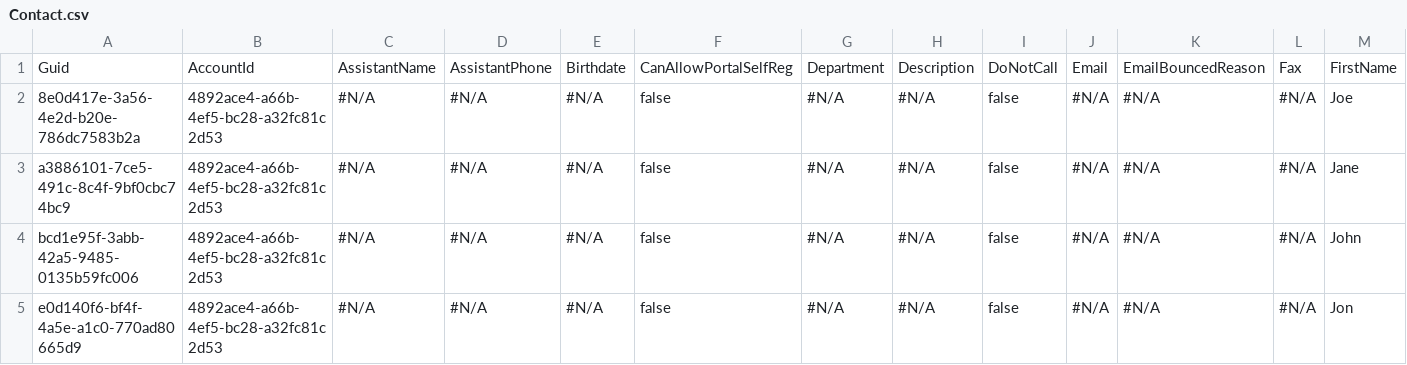
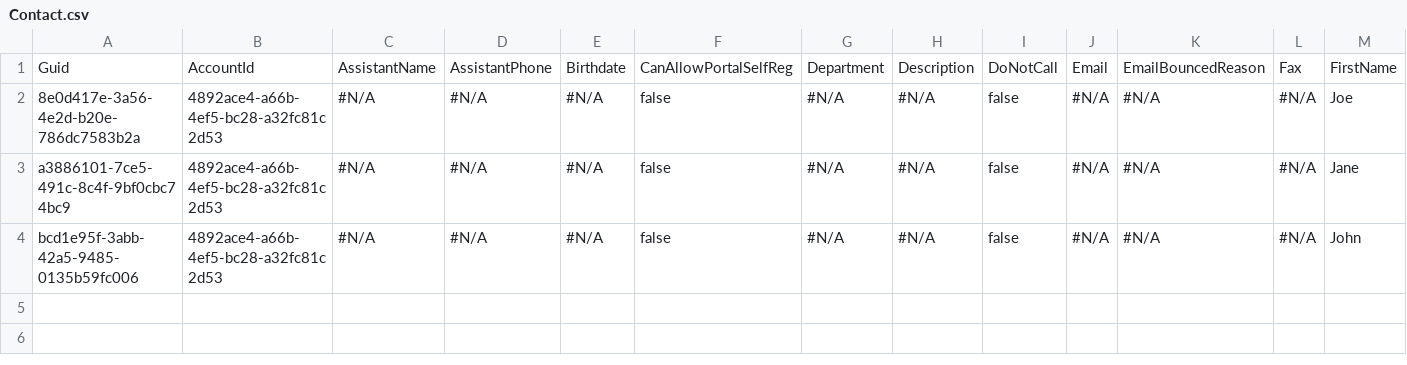
Before and after one commit to mmalanowski-vcs/testinsert2, a CSV file: Contact.csv, drawn as a sheet; only a part is shown; rows hold the shown columns only; the diff names each change by its address in the sheet, - before the commit and + after, or states it on an @@ line.

```diff
--- a/Contact.csv
+++ b/Contact.csv
-row 5: e0d140f6-bf4f-4a5e-a1c0-770ad80665d9 | 4892ace4-a66b-4ef5-bc28-a32fc81c2d53 | #N/A | #N/A | #N/A | false | #N/A | #N/A | false | #N/A | #N/A | #N/A | Jon
```
Also changed, not shown: Account.csv.
